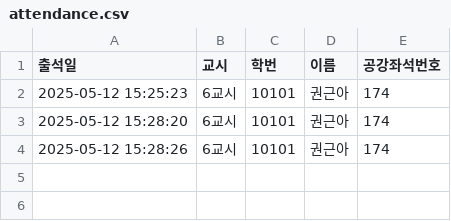
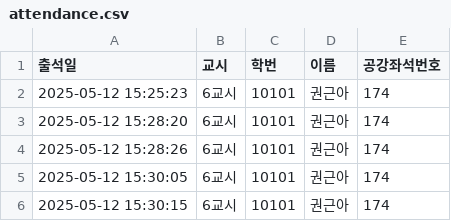
Before and after one commit to eunjoy-library/StudentTrackr, a CSV file: attendance.csv, drawn as a sheet; the diff names each change by its address in the sheet, - before the commit and + after, or states it on an @@ line.

```diff
--- a/attendance.csv
+++ b/attendance.csv
+row 5: 2025-05-12 15:30:05 | 6교시 | 10101 | 권근아 | 174
+row 6: 2025-05-12 15:30:15 | 6교시 | 10101 | 권근아 | 174
```
Also changed, not shown: attendance_backup.csv, attendance_excel.csv, 1 other file.
